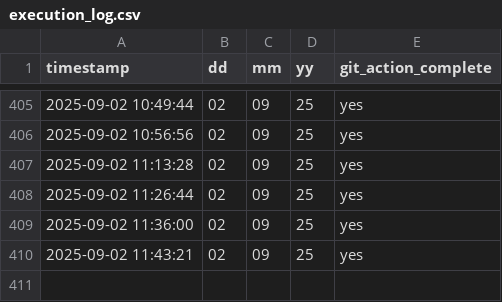
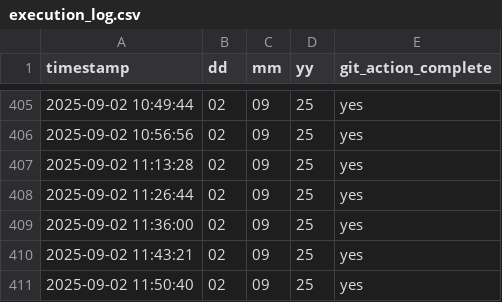
Before and after one commit to CryptoPrism-io/test_ai_tools, a CSV file: execution_log.csv, drawn as a sheet; only a part is shown, gaps mark what is left out.

```diff
--- a/execution_log.csv
+++ b/execution_log.csv
@@ -410 +410,2 @@ timestamp,dd,mm,yy,git_action_complete
 2025-09-02 11:43:21,02,09,25,yes
+2025-09-02 11:50:40,02,09,25,yes
```
